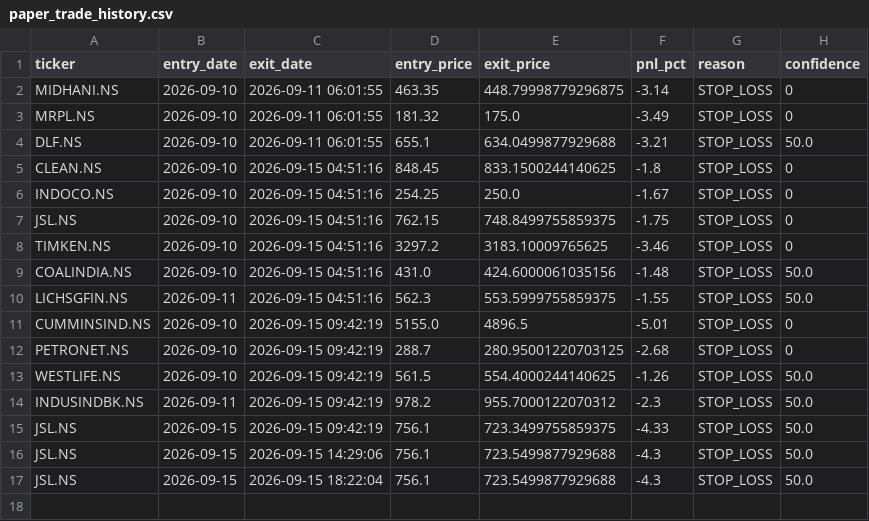
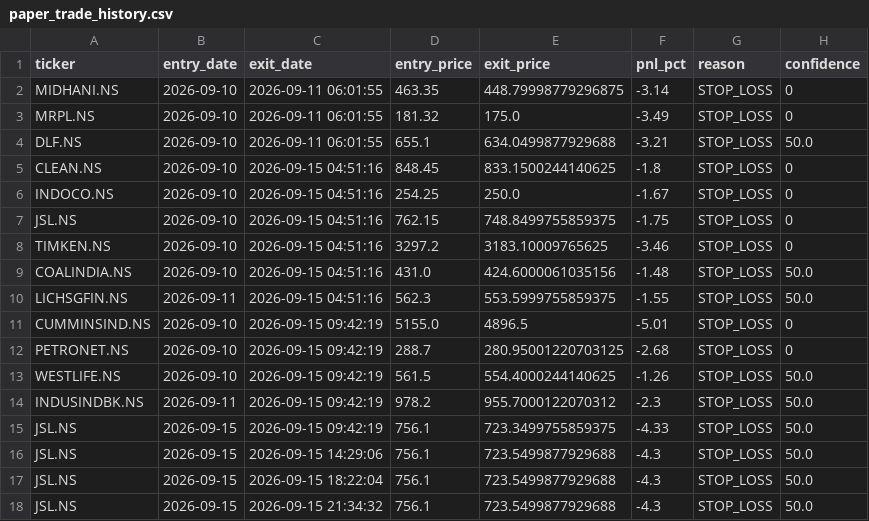
Before and after one commit to kira-stockmarket/ema-backtest, a CSV file: paper_trade_history.csv, drawn as a sheet; the diff names each change by its address in the sheet, - before the commit and + after, or states it on an @@ line.

```diff
--- a/paper_trade_history.csv
+++ b/paper_trade_history.csv
+row 18: JSL.NS | 2026-09-15 | 2026-09-15 21:34:32 | 756.1 | 723.5499877929688 | -4.3 | STOP_LOSS | 50.0
```
Also changed, not shown: nifty500_broom_breakout_results.csv, 1 other file.
